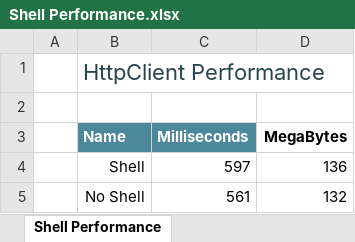
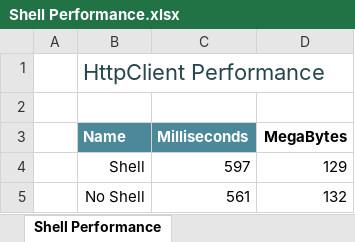
Before and after one commit to jsuarezruiz/xamarin-forms-perf-playground, an Excel workbook: src/Shell/Shell Performance.xlsx, sheet Shell Performance, drawn as a sheet; values as stored, in another font and other column widths than the file's, no borders; charts and pictures and conditional formats and table styles not drawn; the diff names each change by its address in the sheet, - before the commit and + after, or states it on an @@ line.

Commit message:
Added Shell documentation

```diff
--- a/src/Shell/Shell Performance.xlsx (sheet Shell Performance)
+++ b/src/Shell/Shell Performance.xlsx (sheet Shell Performance)
-D4 (MegaBytes): 136
+D4 (MegaBytes): 129
```
Also changed, not shown: charts or pictures, 2 other files.
